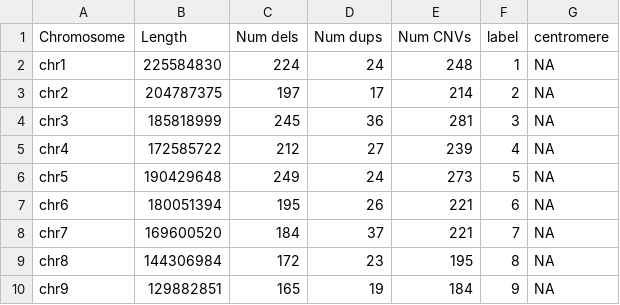
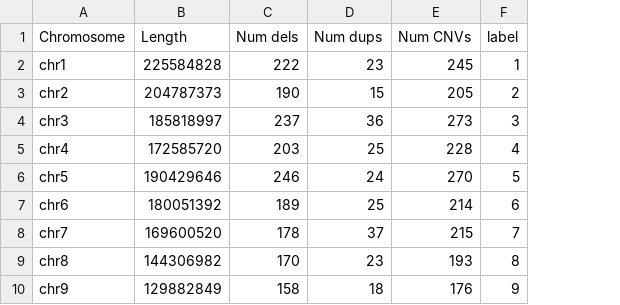
Before and after one commit to gwct/macaque-cnv-figs, a CSV file: cnv-calls/macaque-cnv-chrome-counts.csv, drawn as a sheet; only a part is shown; the diff covers the shown part only; the diff names each change by its address in the sheet, - before the commit and + after, or states it on an @@ line.

```diff
--- a/cnv-calls/macaque-cnv-chrome-counts.csv
+++ b/cnv-calls/macaque-cnv-chrome-counts.csv
-column G (centromere), rows 2-10: all NA
-B2 (Length): 225584830
+B2 (Length): 225584828
-C2 (Num dels): 224
+C2 (Num dels): 222
-D2 (Num dups): 24
+D2 (Num dups): 23
-E2 (Num CNVs): 248
+E2 (Num CNVs): 245
-B3 (Length): 204787375
+B3 (Length): 204787373
-C3 (Num dels): 197
+C3 (Num dels): 190
-D3 (Num dups): 17
+D3 (Num dups): 15
-E3 (Num CNVs): 214
+E3 (Num CNVs): 205
-B4 (Length): 185818999
+B4 (Length): 185818997
-C4 (Num dels): 245
+C4 (Num dels): 237
-E4 (Num CNVs): 281
+E4 (Num CNVs): 273
-B5 (Length): 172585722
+B5 (Length): 172585720
-C5 (Num dels): 212
+C5 (Num dels): 203
-D5 (Num dups): 27
+D5 (Num dups): 25
-E5 (Num CNVs): 239
+E5 (Num CNVs): 228
-B6 (Length): 190429648
+B6 (Length): 190429646
-C6 (Num dels): 249
+C6 (Num dels): 246
-E6 (Num CNVs): 273
+E6 (Num CNVs): 270
-B7 (Length): 180051394
+B7 (Length): 180051392
-C7 (Num dels): 195
+C7 (Num dels): 189
-D7 (Num dups): 26
+D7 (Num dups): 25
-E7 (Num CNVs): 221
+E7 (Num CNVs): 214
-C8 (Num dels): 184
+C8 (Num dels): 178
-E8 (Num CNVs): 221
+E8 (Num CNVs): 215
-B9 (Length): 144306984
+B9 (Length): 144306982
-C9 (Num dels): 172
+C9 (Num dels): 170
-E9 (Num CNVs): 195
+E9 (Num CNVs): 193
-B10 (Length): 129882851
+B10 (Length): 129882849
-C10 (Num dels): 165
+C10 (Num dels): 158
-D10 (Num dups): 19
+D10 (Num dups): 18
-E10 (Num CNVs): 184
+E10 (Num CNVs): 176
```
Also changed, not shown: 36 edited cells elsewhere in this file, 47 other files.
